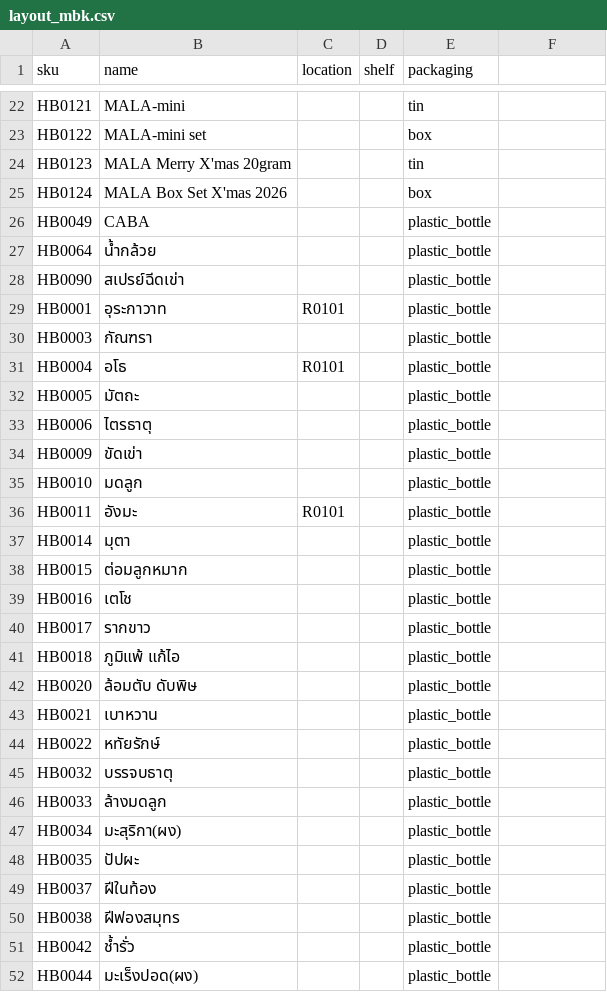
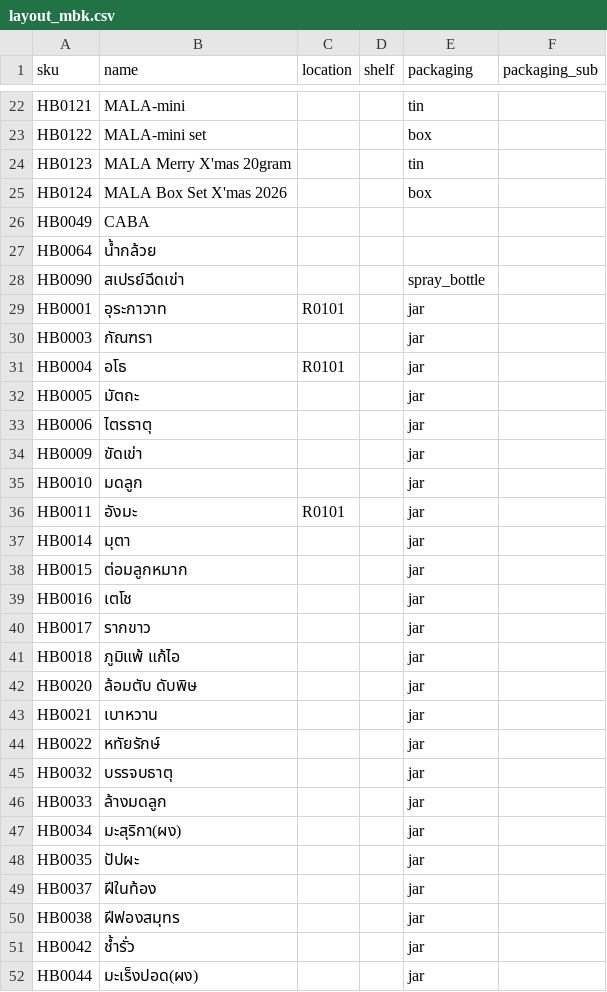
Before and after one commit to Lemonade678/Avatar_clinic, a CSV file: data/layout_mbk.csv, drawn as a sheet; only a part is shown, gaps mark what is left out; the diff covers the shown part only.

```diff
--- a/data/layout_mbk.csv
+++ b/data/layout_mbk.csv
@@ -1 +1 @@
-sku,name,location,shelf,packaging
+sku,name,location,shelf,packaging,packaging_sub
@@ -26,27 +26,27 @@ HB0124,MALA Box Set X'mas 2026,,,box
-HB0049,CABA,,,plastic_bottle
-HB0064,น้ำกล้วย,,,plastic_bottle
-HB0090,สเปรย์ฉีดเข่า,,,plastic_bottle
-HB0001,อุระกาวาท,R0101,,plastic_bottle
-HB0003,กัณฑรา,,,plastic_bottle
-HB0004,อโธ,R0101,,plastic_bottle
-HB0005,มัตถะ,,,plastic_bottle
-HB0006,ไตรธาตุ,,,plastic_bottle
-HB0009,ขัดเข่า,,,plastic_bottle
-HB0010,มดลูก,,,plastic_bottle
-HB0011,อังมะ,R0101,,plastic_bottle
-HB0014,มุตา,,,plastic_bottle
-HB0015,ต่อมลูกหมาก,,,plastic_bottle
-HB0016,เตโช,,,plastic_bottle
-HB0017,รากขาว,,,plastic_bottle
-HB0018,ภูมิแพ้ แก้ไอ,,,plastic_bottle
-HB0020,ล้อมตับ ดับพิษ,,,plastic_bottle
-HB0021,เบาหวาน,,,plastic_bottle
-HB0022,หทัยรักษ์,,,plastic_bottle
-HB0032,บรรจบธาตุ,,,plastic_bottle
-HB0033,ล้างมดลูก,,,plastic_bottle
-HB0034,มะสุริกา(ผง),,,plastic_bottle
-HB0035,ปัปผะ,,,plastic_bottle
-HB0037,ฝีในท้อง,,,plastic_bottle
-HB0038,ฝีฟองสมุทร,,,plastic_bottle
-HB0042,ช้ำรั่ว,,,plastic_bottle
-HB0044,มะเร็งปอด(ผง),,,plastic_bottle
+HB0049,CABA,,,,
+HB0064,น้ำกล้วย,,,,
+HB0090,สเปรย์ฉีดเข่า,,,spray_bottle,
+HB0001,อุระกาวาท,R0101,,jar,
+HB0003,กัณฑรา,,,jar,
+HB0004,อโธ,R0101,,jar,
+HB0005,มัตถะ,,,jar,
+HB0006,ไตรธาตุ,,,jar,
+HB0009,ขัดเข่า,,,jar,
+HB0010,มดลูก,,,jar,
+HB0011,อังมะ,R0101,,jar,
+HB0014,มุตา,,,jar,
+HB0015,ต่อมลูกหมาก,,,jar,
+HB0016,เตโช,,,jar,
+HB0017,รากขาว,,,jar,
+HB0018,ภูมิแพ้ แก้ไอ,,,jar,
+HB0020,ล้อมตับ ดับพิษ,,,jar,
+HB0021,เบาหวาน,,,jar,
+HB0022,หทัยรักษ์,,,jar,
+HB0032,บรรจบธาตุ,,,jar,
+HB0033,ล้างมดลูก,,,jar,
+HB0034,มะสุริกา(ผง),,,jar,
+HB0035,ปัปผะ,,,jar,
+HB0037,ฝีในท้อง,,,jar,
+HB0038,ฝีฟองสมุทร,,,jar,
+HB0042,ช้ำรั่ว,,,jar,
+HB0044,มะเร็งปอด(ผง),,,jar,
```
Also changed, not shown: 69 edited cells elsewhere in this file, 14 other files.
